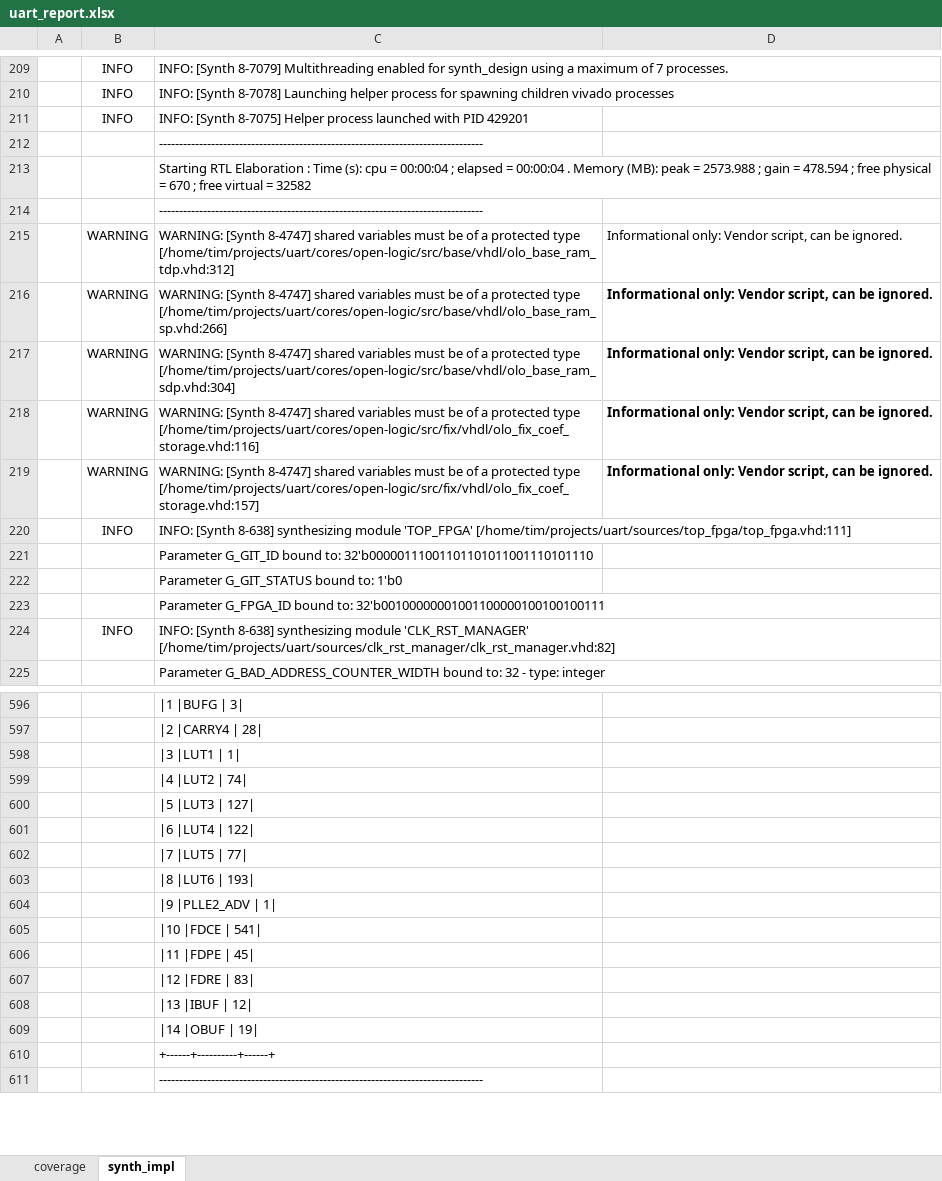
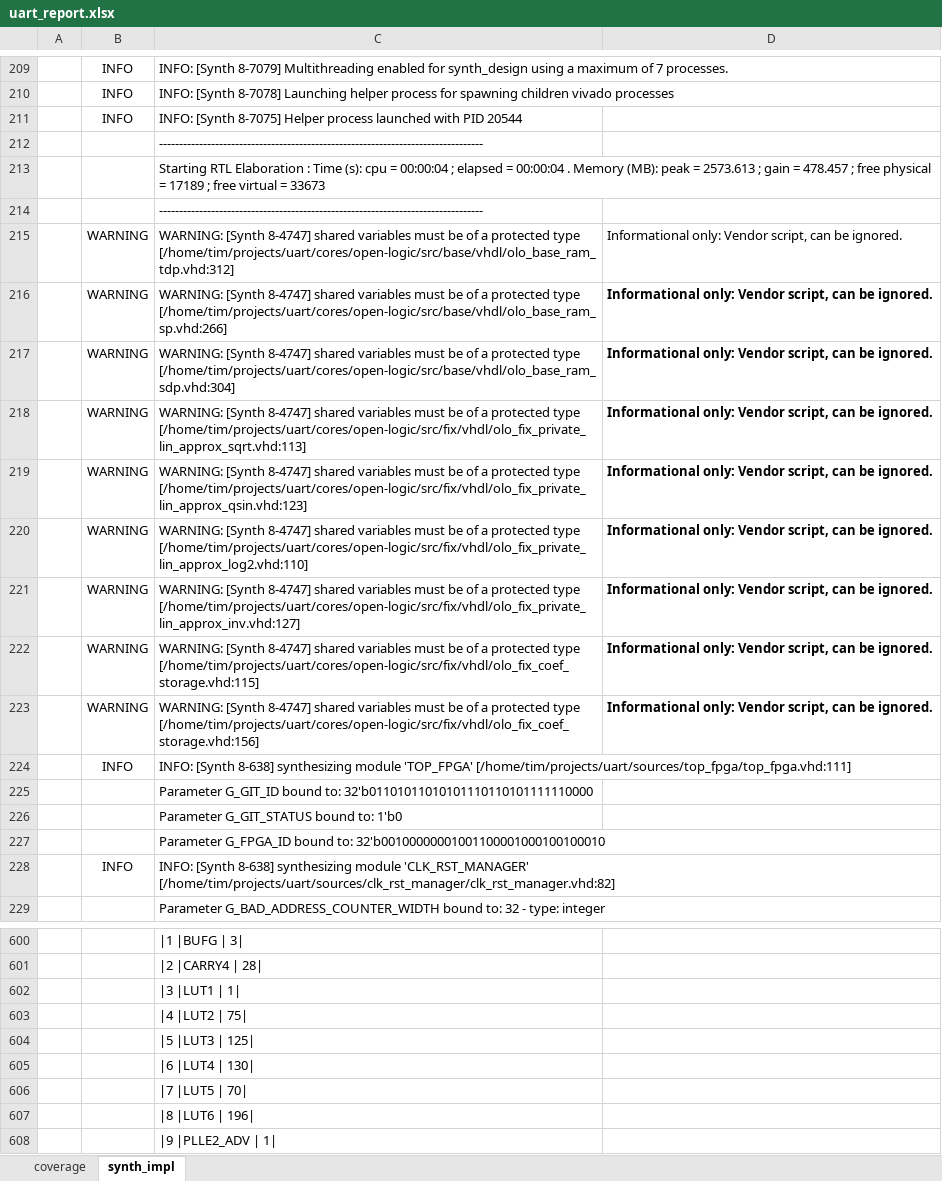
Before and after one commit to CharrierTim/uart, an Excel workbook: docs/uart_report.xlsx, sheet synth_impl, drawn as a sheet; only a part is shown, gaps mark what is left out; the shorter side is filled out with more unchanged rows; values as stored, in another font and other column widths than the file's, no borders; table styles not drawn; addresses are those after the commit; the diff covers the shown part only; the diff names each change by its address in the sheet, - before the commit and + after, or states it on an @@ line.

Commit message:
chore: update coverage and synth/impl results

```diff
--- a/docs/uart_report.xlsx (sheet synth_impl)
+++ b/docs/uart_report.xlsx (sheet synth_impl)
-C211: …with PID 429201
+C211: …with PID 20544
-C213: …peak = 2573.988 ; gain = 478.594 ; free physical = 670 ; free virtual = 32582
+C213: …peak = 2573.613 ; gain = 478.457 ; free physical = 17189 ; free virtual = 33673
-C218: …protected type [/home/tim/projects/uart/cores/open-logic/src/fix/vhdl/olo_fix_coef_storage.vhd:116]
+C218: …protected type [/home/tim/projects/uart/cores/open-logic/src/fix/vhdl/olo_fix_private_lin_approx_sqrt.vhd:113]
-C219: …protected type [/home/tim/projects/uart/cores/open-logic/src/fix/vhdl/olo_fix_coef_storage.vhd:157]
+C219: …protected type [/home/tim/projects/uart/cores/open-logic/src/fix/vhdl/olo_fix_private_lin_approx_qsin.vhd:123]
+row 220:  | WARNING | WARNING: [Synth 8-4747] shared variables must be of a protected type [/home/tim/projects/uart/cores/open-logic/src/fix/vhdl/olo_fix_private_lin_approx_log2.vhd:110] | Informational only: Vendor script, can be ignored.
+row 221:  | WARNING | WARNING: [Synth 8-4747] shared variables must be of a protected type [/home/tim/projects/uart/cores/open-logic/src/fix/vhdl/olo_fix_private_lin_approx_inv.vhd:127] | Informational only: Vendor script, can be ignored.
+row 222:  | WARNING | WARNING: [Synth 8-4747] shared variables must be of a protected type [/home/tim/projects/uart/cores/open-logic/src/fix/vhdl/olo_fix_coef_storage.vhd:115] | Informational only: Vendor script, can be ignored.
+row 223:  | WARNING | WARNING: [Synth 8-4747] shared variables must be of a protected type [/home/tim/projects/uart/cores/open-logic/src/fix/vhdl/olo_fix_coef_storage.vhd:156] | Informational only: Vendor script, can be ignored.
-C225: …bound to: 32'b00000111001101101011001110101110
+C225: …bound to: 32'b01101011010101110110101111110000
-C227: …bound to: 32'b00100000001001100000100100100111
+C227: …bound to: 32'b00100000001001100001000100100010
-C603: |4 |LUT2 | 74|
+C603: |4 |LUT2 | 75|
-C604: |5 |LUT3 | 127|
+C604: |5 |LUT3 | 125|
-C605: |6 |LUT4 | 122|
+C605: |6 |LUT4 | 130|
-C606: |7 |LUT5 | 77|
+C606: |7 |LUT5 | 70|
-C607: |8 |LUT6 | 193|
+C607: |8 |LUT6 | 196|
```
Also changed, not shown: 4 removed rows and 241 edited cells elsewhere in this sheet, sheet coverage, formulas that keep their value, 15 other files.
